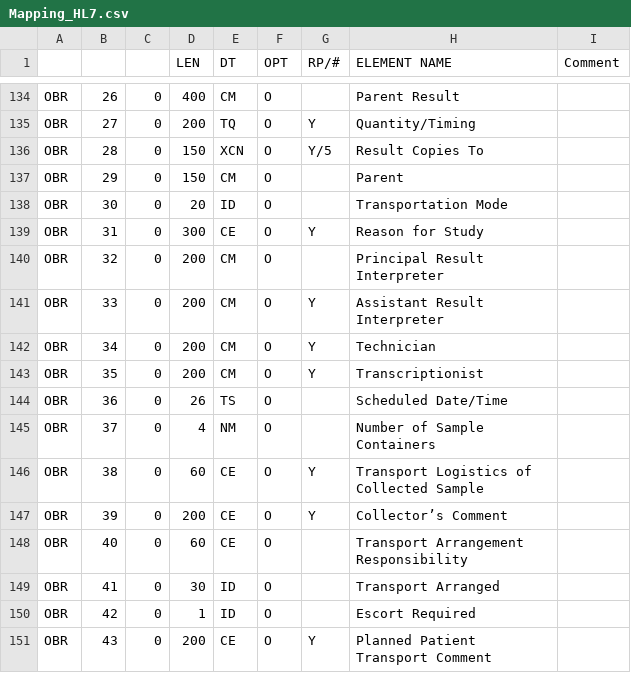
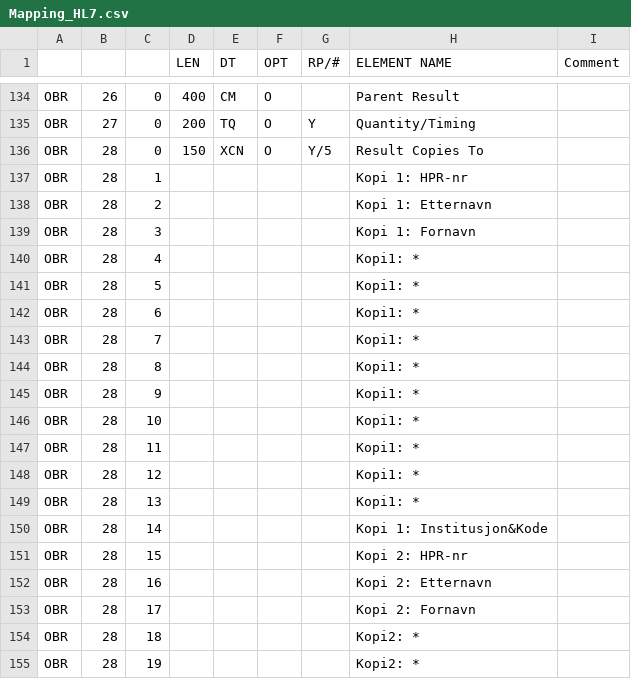
Before and after one commit to ektesarping/Hl7Parser-v1.01, a CSV file: HL7Parser/AdditionalFiles/Mapping_HL7.csv, drawn as a sheet; only a part is shown, gaps mark what is left out; the shorter side is filled out with more unchanged rows; the diff covers the shown part only; the diff names each change by its address in the sheet, - before the commit and + after, or states it on an @@ line.

Commit message:
Oppdatert mapping.

```diff
--- a/HL7Parser/AdditionalFiles/Mapping_HL7.csv
+++ b/HL7Parser/AdditionalFiles/Mapping_HL7.csv
+row 137: OBR | 28 | 1 |  |  |  |  | Kopi 1: HPR-nr
+row 138: OBR | 28 | 2 |  |  |  |  | Kopi 1: Etternavn
+row 139: OBR | 28 | 3 |  |  |  |  | Kopi 1: Fornavn
+row 140: OBR | 28 | 4 |  |  |  |  | Kopi1: *
+row 141: OBR | 28 | 5 |  |  |  |  | Kopi1: *
+row 142: OBR | 28 | 6 |  |  |  |  | Kopi1: *
+row 143: OBR | 28 | 7 |  |  |  |  | Kopi1: *
+row 144: OBR | 28 | 8 |  |  |  |  | Kopi1: *
+row 145: OBR | 28 | 9 |  |  |  |  | Kopi1: *
+row 146: OBR | 28 | 10 |  |  |  |  | Kopi1: *
+row 147: OBR | 28 | 11 |  |  |  |  | Kopi1: *
+row 148: OBR | 28 | 12 |  |  |  |  | Kopi1: *
+row 149: OBR | 28 | 13 |  |  |  |  | Kopi1: *
+row 150: OBR | 28 | 14 |  |  |  |  | Kopi 1: Institusjon&Kode
+row 151: OBR | 28 | 15 |  |  |  |  | Kopi 2: HPR-nr
+row 152: OBR | 28 | 16 |  |  |  |  | Kopi 2: Etternavn
+row 153: OBR | 28 | 17 |  |  |  |  | Kopi 2: Fornavn
+row 154: OBR | 28 | 18 |  |  |  |  | Kopi2: *
+row 155: OBR | 28 | 19 |  |  |  |  | Kopi2: *
```
Also changed, not shown: 23 added rows elsewhere in this file.
